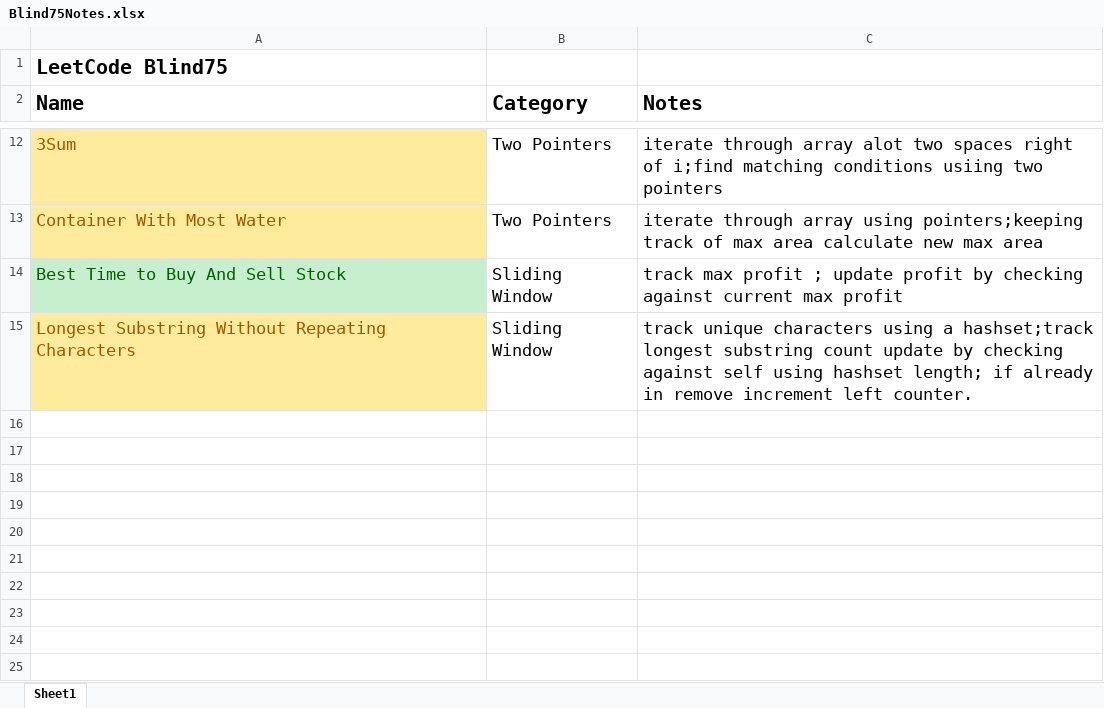
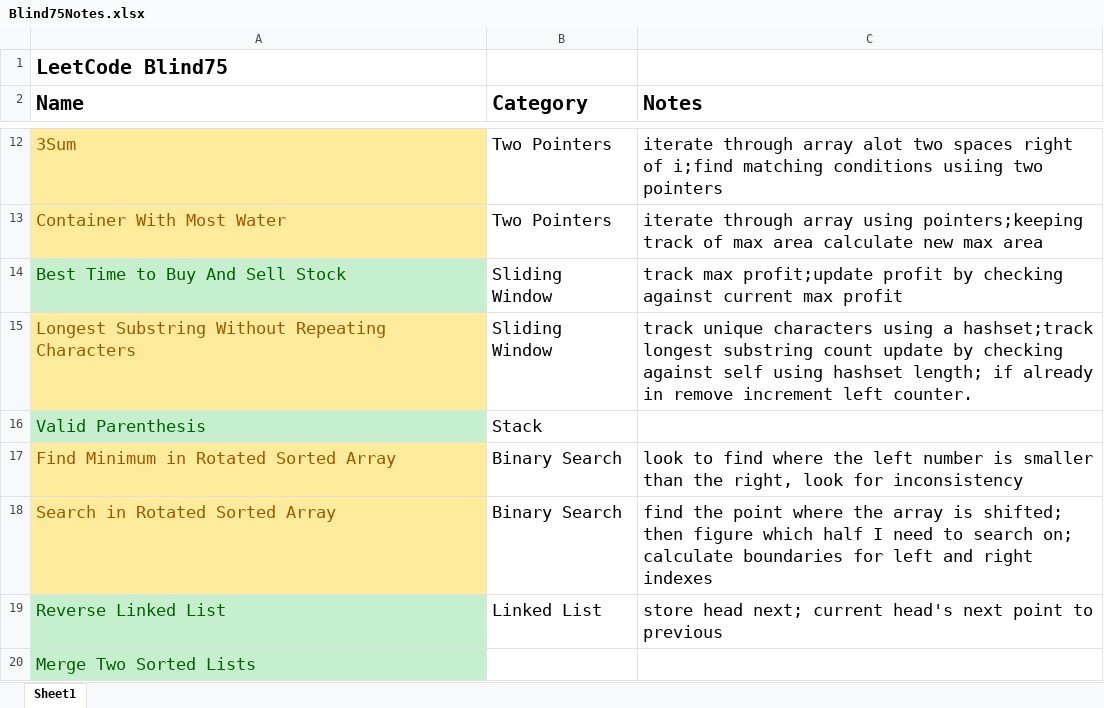
Before and after one commit to Keanu2431/Blind75, an Excel workbook: Blind75Notes.xlsx, sheet Sheet1, drawn as a sheet; only a part is shown, gaps mark what is left out; values as stored, in another font and other column widths than the file's, no borders; the diff names each change by its address in the sheet, - before the commit and + after, or states it on an @@ line.

```diff
--- a/Blind75Notes.xlsx (sheet Sheet1)
+++ b/Blind75Notes.xlsx (sheet Sheet1)
-C14 (Notes): track max profit ; update profit by…
+C14 (Notes): track max profit;update profit by…
+row 16: Valid Parenthesis | Stack
+row 17: Find Minimum in Rotated Sorted Array | Binary Search | look to find where the left number is smaller than the right, look for inconsistency
+row 18: Search in Rotated Sorted Array | Binary Search | find the point where the array is shifted; then figure which half I need to search on; calculate boundaries for left and right indexes
+row 19: Reverse Linked List | Linked List | store head next; current head's next point to previous
+row 20: Merge Two Sorted Lists
```
Also changed, not shown: 6 other files.
